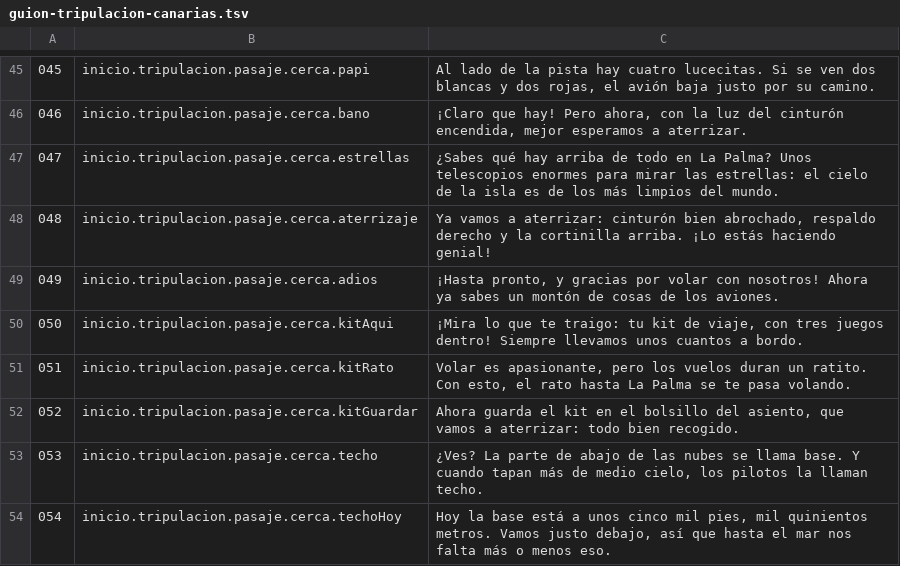
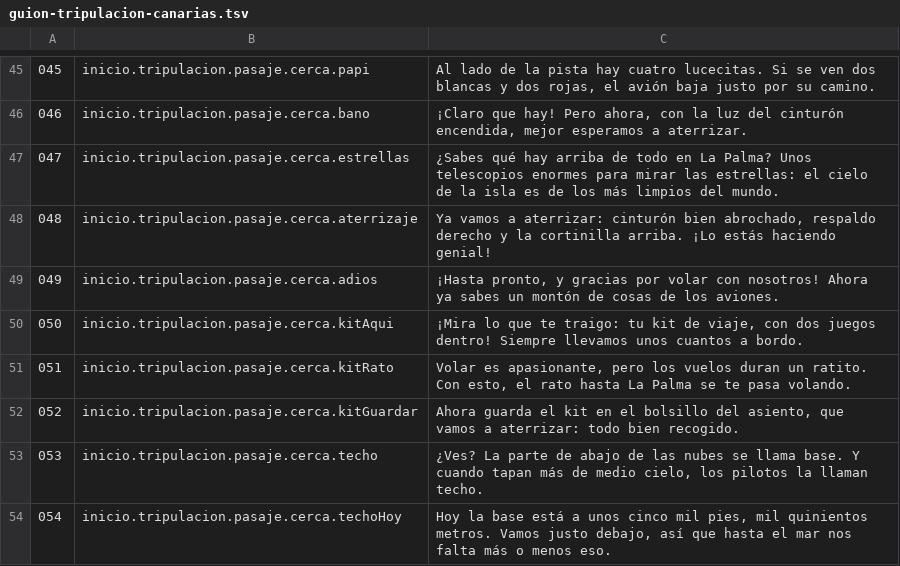
Before and after one commit to OksigeniaSL/oga-veve, a TSV file: docs/voces/guion-tripulacion-canarias.tsv, drawn as a sheet; only a part is shown, gaps mark what is left out.

```diff
--- a/docs/voces/guion-tripulacion-canarias.tsv
+++ b/docs/voces/guion-tripulacion-canarias.tsv
@@ -49,3 +49,3 @@
 049	inicio.tripulacion.pasaje.cerca.adios	¡Hasta pronto, y gracias por volar con nosotros! Ahora ya sabes un montón de cosas de los aviones.
-050	inicio.tripulacion.pasaje.cerca.kitAqui	¡Mira lo que te traigo: tu kit de viaje, con tres juegos dentro! Siempre llevamos unos cuantos a bordo.
+050	inicio.tripulacion.pasaje.cerca.kitAqui	¡Mira lo que te traigo: tu kit de viaje, con dos juegos dentro! Siempre llevamos unos cuantos a bordo.
 051	inicio.tripulacion.pasaje.cerca.kitRato	Volar es apasionante, pero los vuelos duran un ratito. Con esto, el rato hasta La Palma se te pasa volando.
```
Also changed, not shown: docs/voces/frases.tsv, docs/voces/guion-ara.tsv, 14 other files.
